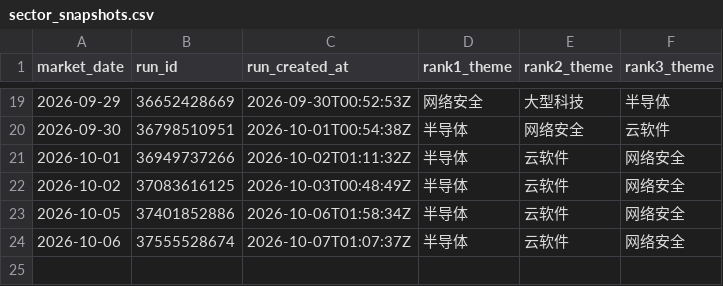
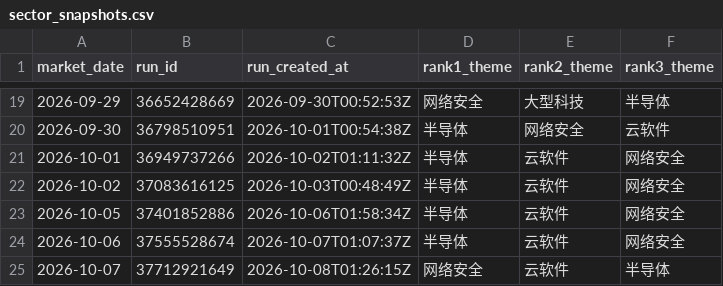
Before and after one commit to dingdinglean/stock-signal-tracker, a CSV file: data/sector_snapshots.csv, drawn as a sheet; only a part is shown, gaps mark what is left out.

```diff
--- a/data/sector_snapshots.csv
+++ b/data/sector_snapshots.csv
@@ -24 +24,2 @@
 2026-10-06,37555528674,2026-10-07T01:07:37Z,半导体,云软件,网络安全
+2026-10-07,37712921649,2026-10-08T01:26:15Z,网络安全,云软件,半导体
```
Also changed, not shown: data/signal_history.csv, output/tracker_report.csv, 1 other file.
